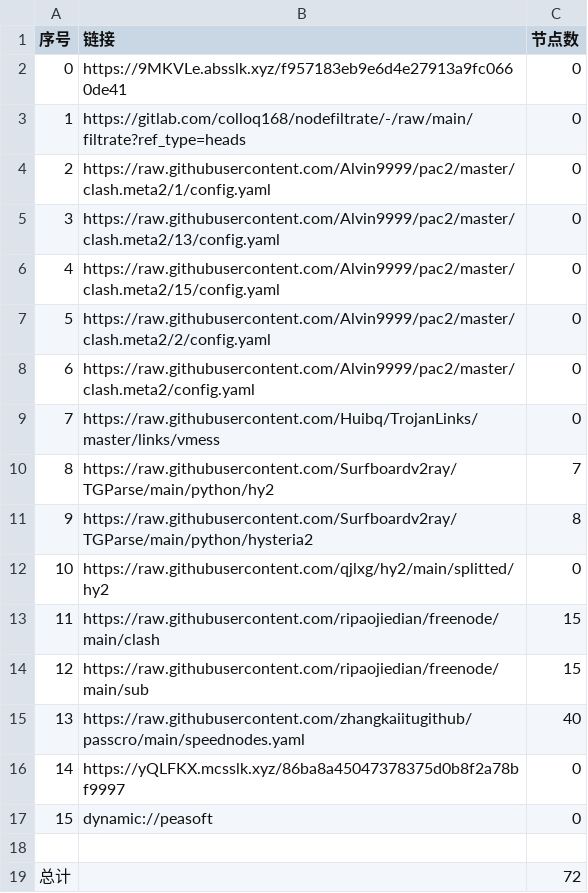
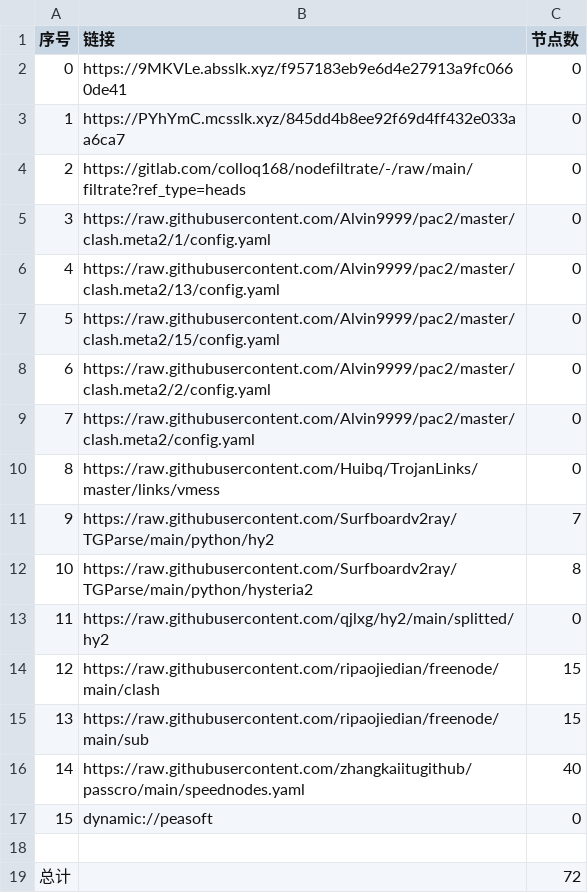
Before and after one commit to xiao33521/AutoMergePublicNodes33521, a CSV file: list_result.csv, drawn as a sheet; removed rows and columns are numbered as before the commit, all else as after; the diff names each change by its address in the sheet, - before the commit and + after, or states it on an @@ line.

```diff
--- a/list_result.csv
+++ b/list_result.csv
+row 3: 1 | https://PYhYmC.mcsslk.xyz/845dd4b8ee92f69d4ff432e033aa6ca7 | 0
@@ column A (序号) renumbered between rows 4 and 16 @@
-row 16: 14 | https://yQLFKX.mcsslk.xyz/86ba8a45047378375d0b8f2a78bf9997 | 0
```
Also changed, not shown: 20 other files.
